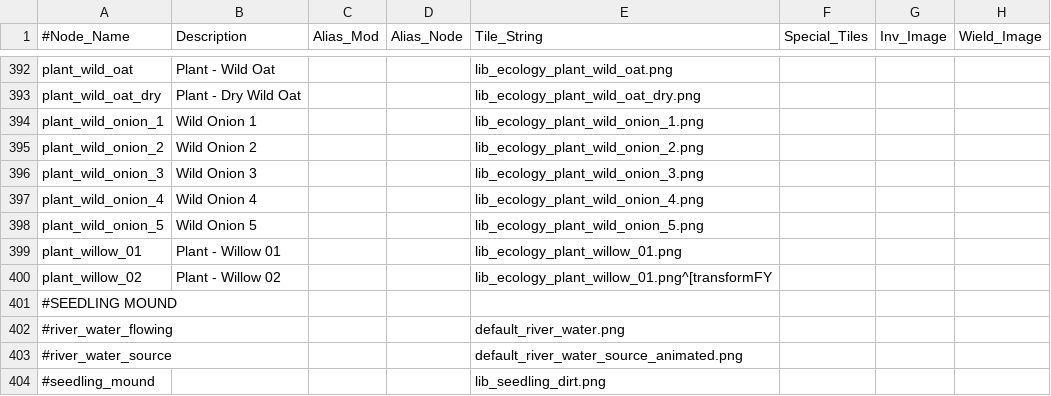
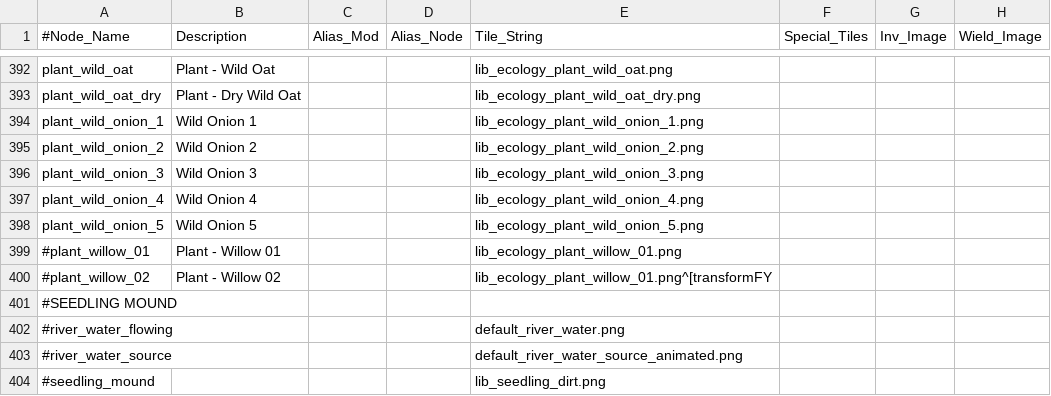
Before and after one commit to ShadMOrdre/lib_ecology, a CSV file: nodes.csv, drawn as a sheet; only a part is shown, gaps mark what is left out; the diff names each change by its address in the sheet, - before the commit and + after, or states it on an @@ line.

Commit message:
Add files via upload

```diff
--- a/nodes.csv
+++ b/nodes.csv
-A399 (#Node_Name): plant_willow_01
+A399 (#Node_Name): #plant_willow_01
-A400 (#Node_Name): plant_willow_02
+A400 (#Node_Name): #plant_willow_02
```
